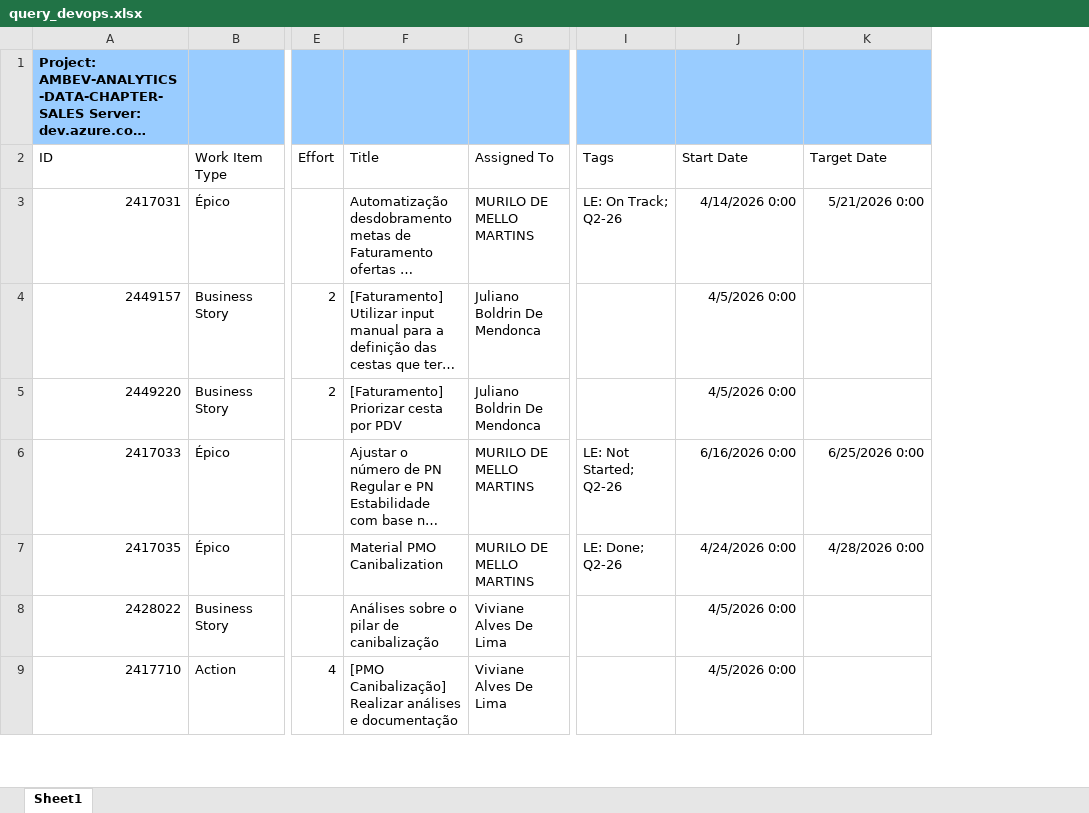
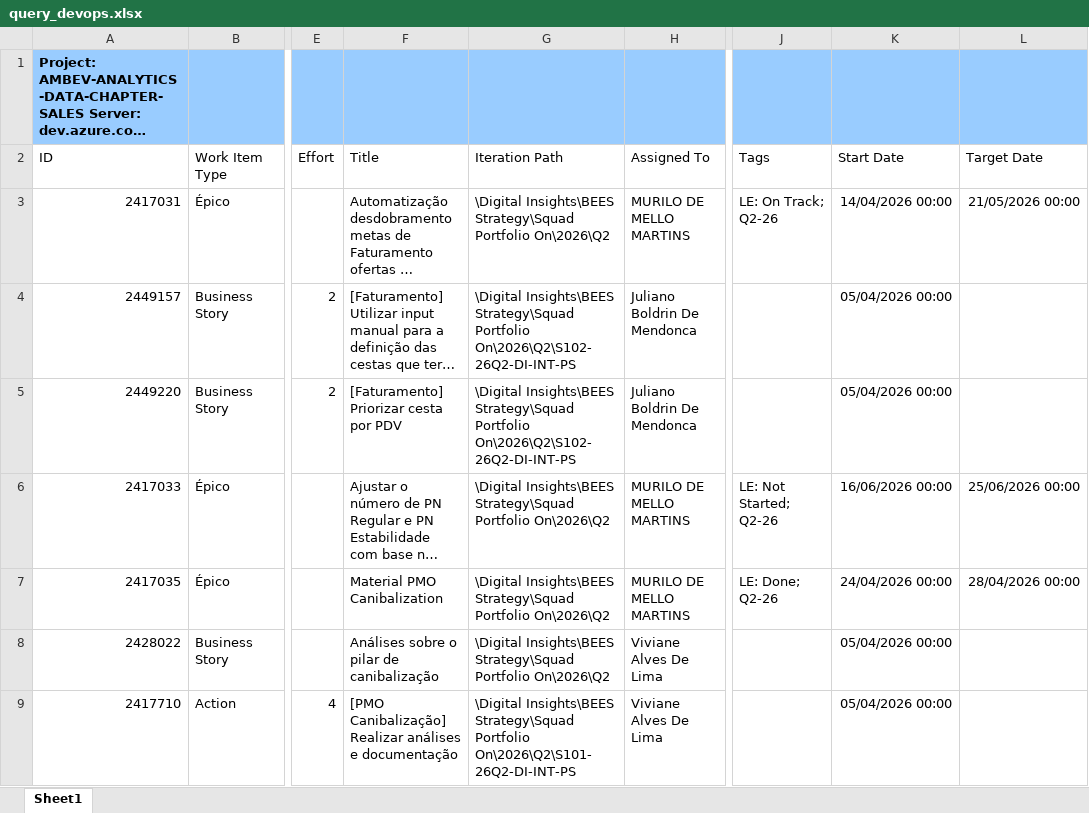
Before and after one commit to murilomm192/gantt_calendarizacao, an Excel workbook: query_devops.xlsx, sheet Sheet1, drawn as a sheet; only a part is shown, gaps mark what is left out; long unchanged cells end in …; values as stored, in another font and other column widths than the file's, no borders; table styles not drawn; addresses are those after the commit; the diff covers the shown part only; the diff names each change by its address in the sheet, - before the commit and + after, or states it on an @@ line.

```diff
--- a/query_devops.xlsx (sheet Sheet1)
+++ b/query_devops.xlsx (sheet Sheet1)
+column G (Iteration Path), rows 3-9: \Digital Insights\BEES Strategy\Squad Portfolio On\2026\Q2 | \Digital Insights\BEES Strategy\Squad Portfolio On\2026\Q2\S102-26Q2-DI-INT-PS | \Digital Insights\BEES Strategy\Squad Portfolio On\2026\Q2\S102-26Q2-DI-INT-PS | \Digital Insights\BEES Strategy\Squad Portfolio On\2026\Q2 | \Digital Insights\BEES Strategy\Squad Portfolio On\2026\Q2 | \Digital Insights\BEES Strategy\Squad Portfolio On\2026\Q2 | \Digital Insights\BEES Strategy\Squad Portfolio On\2026\Q2\S101-26Q2-DI-INT-PS
-K3 (Start Date): 4/14/2026 0:00
+K3 (Start Date): 14/04/2026 00:00
-L3 (Target Date): 5/21/2026 0:00
+L3 (Target Date): 21/05/2026 00:00
-K4:K5 (Start Date): 4/5/2026 0:00
+K4:K5 (Start Date): 05/04/2026 00:00
-K6 (Start Date): 6/16/2026 0:00
+K6 (Start Date): 16/06/2026 00:00
-L6 (Target Date): 6/25/2026 0:00
+L6 (Target Date): 25/06/2026 00:00
-K7 (Start Date): 4/24/2026 0:00
+K7 (Start Date): 24/04/2026 00:00
-L7 (Target Date): 4/28/2026 0:00
+L7 (Target Date): 28/04/2026 00:00
-K8:K9 (Start Date): 4/5/2026 0:00
+K8:K9 (Start Date): 05/04/2026 00:00
```
Also changed, not shown: 165 edited cells elsewhere in this sheet, 1 other file.
